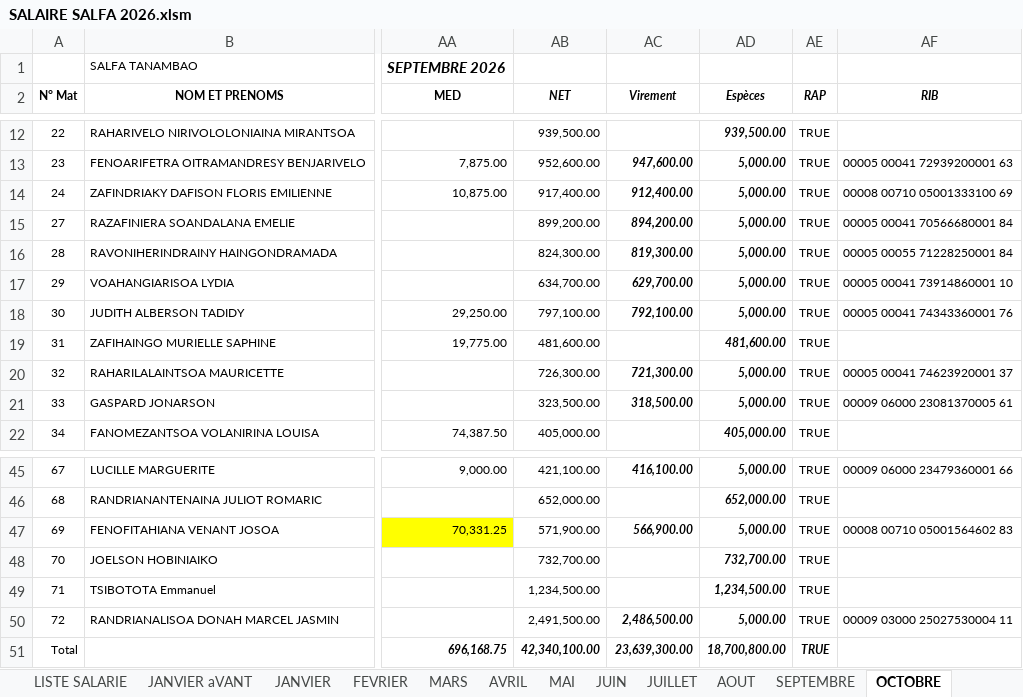
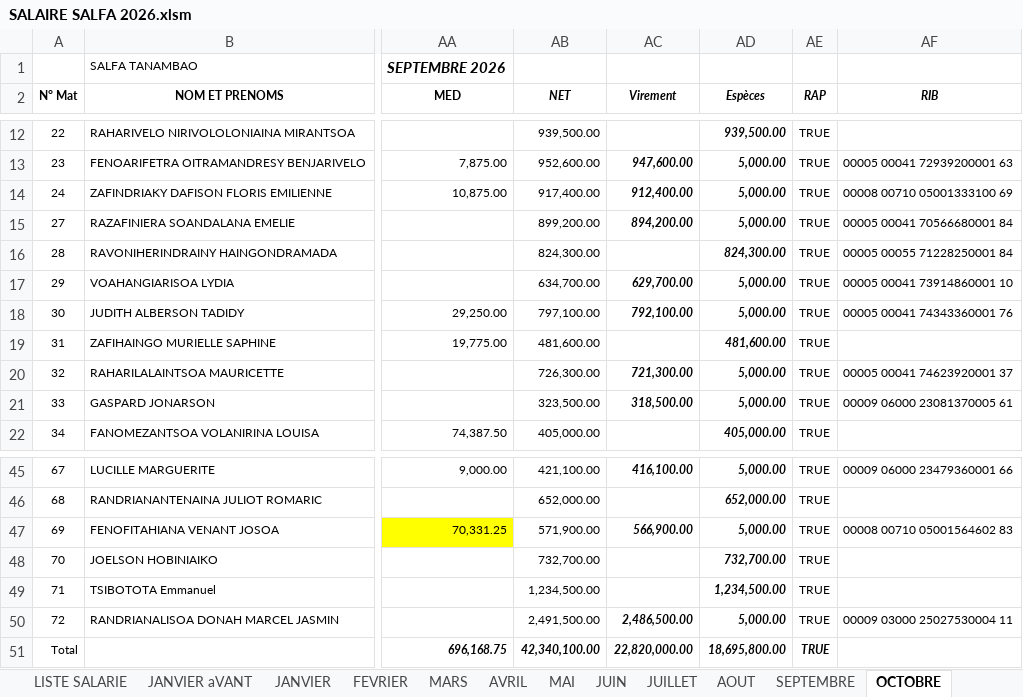
Before and after one commit to MAHARITSE/SALAIRE-SALFA, an Excel workbook: SALAIRE SALFA 2026.xlsm, sheet OCTOBRE, drawn as a sheet; only a part is shown, gaps mark what is left out; values as stored, in another font and other column widths than the file's, no borders; table styles not drawn; the diff names each change by its address in the sheet, - before the commit and + after, or states it on an @@ line.

```diff
--- a/SALAIRE SALFA 2026.xlsm (sheet OCTOBRE)
+++ b/SALAIRE SALFA 2026.xlsm (sheet OCTOBRE)
-AC16 (Virement): 819,300.00
+AC16 (Virement): (empty)
-AD16 (Espèces): 5,000.00
+AD16 (Espèces): 824,300.00
-AC51 (Virement): 23,639,300.00
+AC51 (Virement): 22,820,000.00
-AD51 (Espèces): 18,700,800.00
+AD51 (Espèces): 18,695,800.00
```
Also changed, not shown: sheet BULLETIN, 4 other files.
